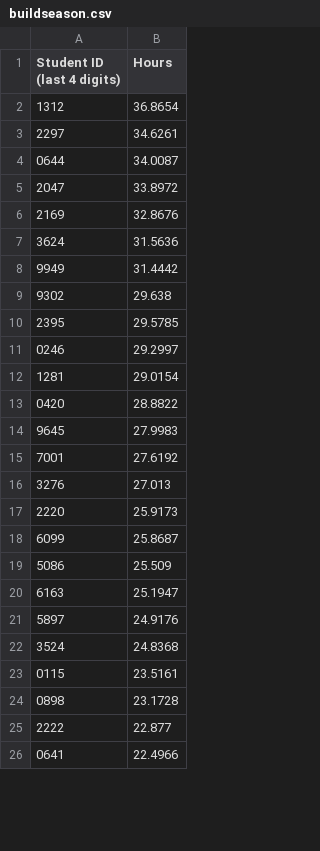
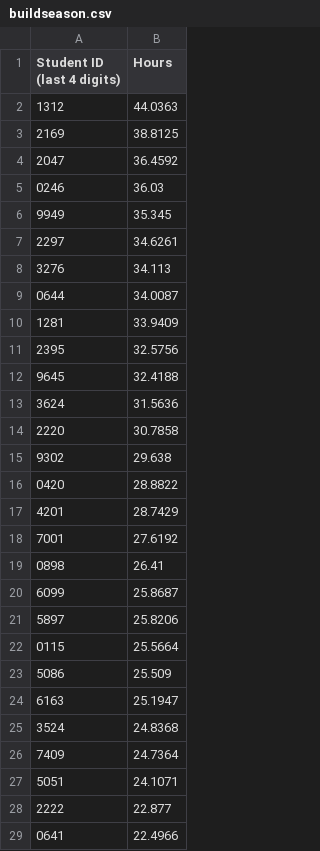
Before and after one commit to Team3128/2018-19-attendance-data, a CSV file: buildseason.csv, drawn as a sheet; only a part is shown; the diff covers the shown part only.

```diff
--- a/buildseason.csv
+++ b/buildseason.csv
@@ -1,25 +1,28 @@
 Student ID (last 4 digits), Hours
-1312,36.8654
+1312,44.0363
+2169,38.8125
+2047,36.4592
+0246,36.03
+9949,35.345
 2297,34.6261
+3276,34.113
 0644,34.0087
-2047,33.8972
-2169,32.8676
+1281,33.9409
+2395,32.5756
+9645,32.4188
 3624,31.5636
-9949,31.4442
+2220,30.7858
 9302,29.638
-2395,29.5785
-0246,29.2997
-1281,29.0154
 0420,28.8822
-9645,27.9983
+4201,28.7429
 7001,27.6192
-3276,27.013
-2220,25.9173
+0898,26.41
 6099,25.8687
+5897,25.8206
+0115,25.5664
 5086,25.509
 6163,25.1947
-5897,24.9176
 3524,24.8368
-0115,23.5161
-0898,23.1728
+7409,24.7364
+5051,24.1071
 2222,22.877
```
Also changed, not shown: 5 added rows and 8 removed rows elsewhere in this file.
